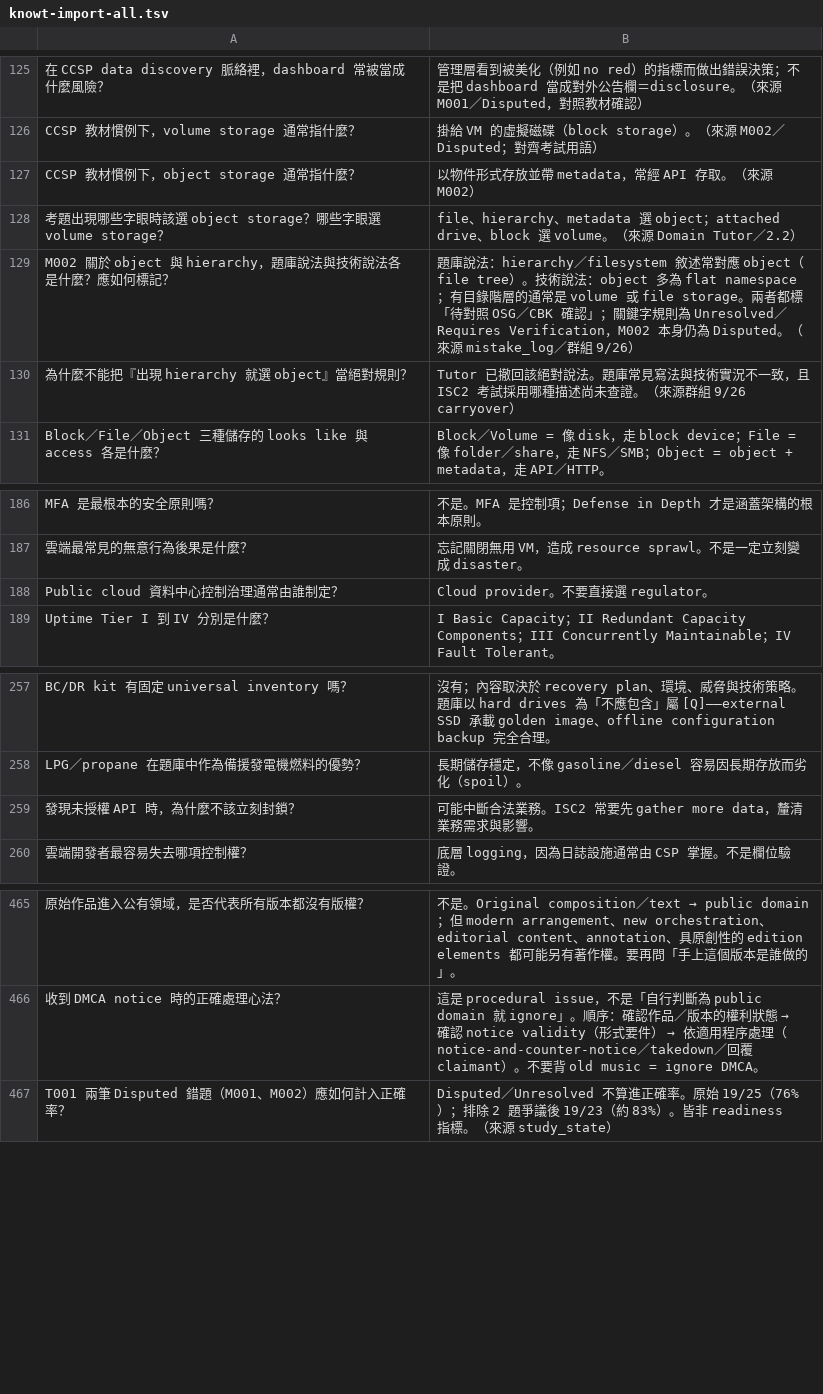
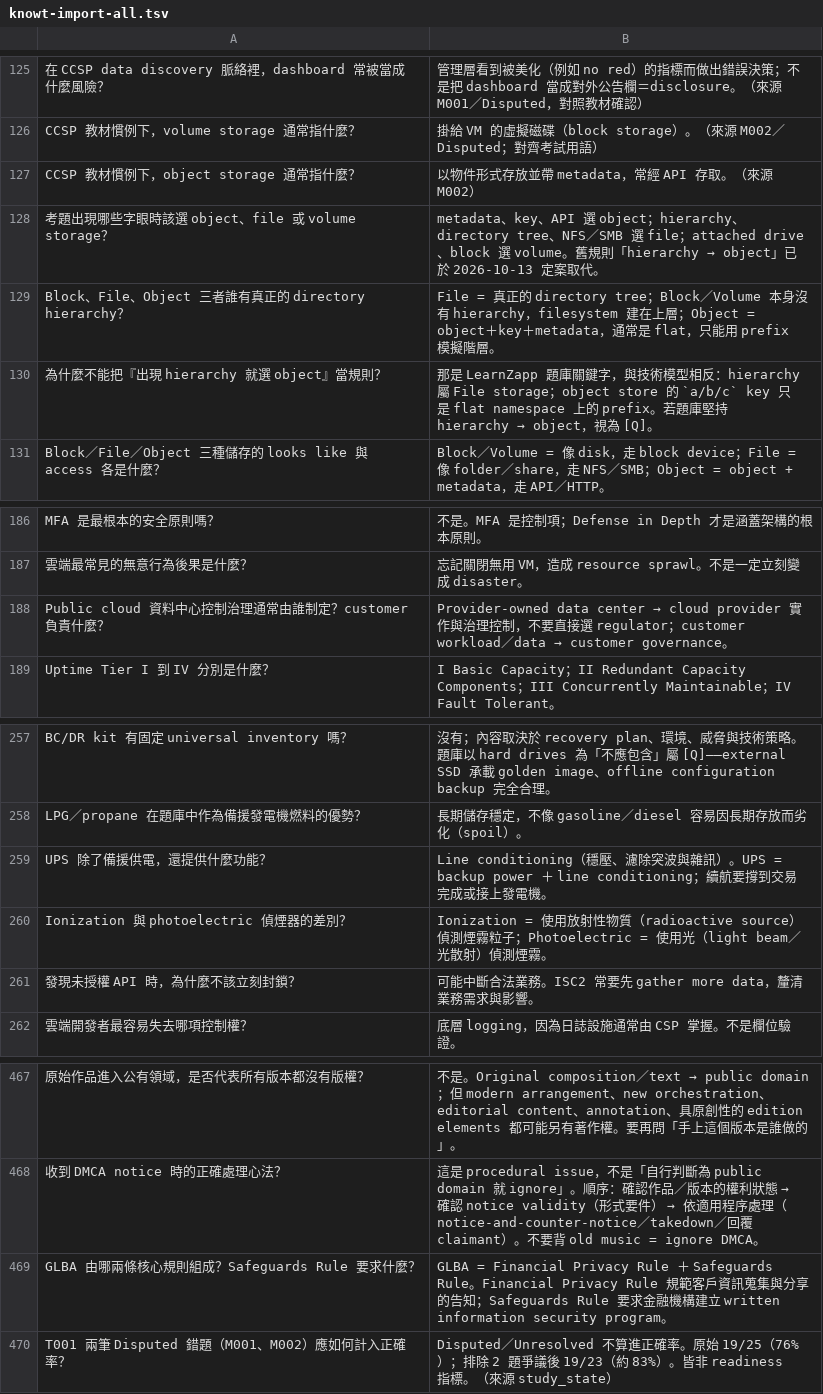
Before and after one commit to dennislee928/academy-central, a TSV file: CCSP/simulate-test/flash card/knowt-import-all.tsv, drawn as a sheet; only a part is shown, gaps mark what is left out; removed rows and columns are numbered as before the commit, all else as after; the diff names each change by its address in the sheet, - before the commit and + after, or states it on an @@ line.

```diff
--- a/CCSP/simulate-test/flash card/knowt-import-all.tsv
+++ b/CCSP/simulate-test/flash card/knowt-import-all.tsv
-row 128: 考題出現哪些字眼時該選 object storage？哪些字眼選 volume storage？ | file、hierarchy、metadata 選 object；attached drive、block 選 volume。（來源 Domain Tutor／2.2）
-row 129: M002 關於 object 與 hierarchy，題庫說法與技術說法各是什麼？應如何標記？ | 題庫說法：hierarchy／filesystem 敘述常對應 object（file tree）。技術說法：object 多為 flat namespace；有目錄階層的通常是 volume 或 file storage。兩者都標「待對照 OSG／CBK 確認」；關鍵字規則為 Unresolved／Requires Verification，M002 本身仍為 Disputed。（來源 mistake_log／群組 9/26）
-row 130: 為什麼不能把『出現 hierarchy 就選 object』當絕對規則？ | Tutor 已撤回該絕對說法。題庫常見寫法與技術實況不一致，且 ISC2 考試採用哪種描述尚未查證。（來源群組 9/26 carryover）
+row 128: 考題出現哪些字眼時該選 object、file 或 volume storage？ | metadata、key、API 選 object；hierarchy、directory tree、NFS／SMB 選 file；attached drive、block 選 volume。舊規則「hierarchy → object」已於 2026-10-13 定案取代。
+row 129: Block、File、Object 三者誰有真正的 directory hierarchy？ | File = 真正的 directory tree；Block／Volume 本身沒有 hierarchy，filesystem 建在上層；Object = object＋key＋metadata，通常是 flat，只能用 prefix 模擬階層。
+row 130: 為什麼不能把『出現 hierarchy 就選 object』當規則？ | 那是 LearnZapp 題庫關鍵字，與技術模型相反：hierarchy 屬 File storage；object store 的 `a/b/c` key 只是 flat namespace 上的 prefix。若題庫堅持 hierarchy → object，視為 [Q]。
-row 188: Public cloud 資料中心控制治理通常由誰制定？ | Cloud provider。不要直接選 regulator。
+row 188: Public cloud 資料中心控制治理通常由誰制定？customer 負責什麼？ | Provider-owned data center → cloud provider 實作與治理控制，不要直接選 regulator；customer workload／data → customer governance。
+row 259: UPS 除了備援供電，還提供什麼功能？ | Line conditioning（穩壓、濾除突波與雜訊）。UPS = backup power ＋ line conditioning；續航要撐到交易完成或接上發電機。
+row 260: Ionization 與 photoelectric 偵煙器的差別？ | Ionization = 使用放射性物質（radioactive source）偵測煙霧粒子；Photoelectric = 使用光（light beam／光散射）偵測煙霧。
+row 469: GLBA 由哪兩條核心規則組成？Safeguards Rule 要求什麼？ | GLBA = Financial Privacy Rule ＋ Safeguards Rule。Financial Privacy Rule 規範客戶資訊蒐集與分享的告知；Safeguards Rule 要求金融機構建立 written information security program。
```
Also changed, not shown: CCSP/simulate-test/flash card/knowt-d2-data-security.tsv, CCSP/simulate-test/flash card/knowt-d3-infrastructure.tsv, 2 other files.
